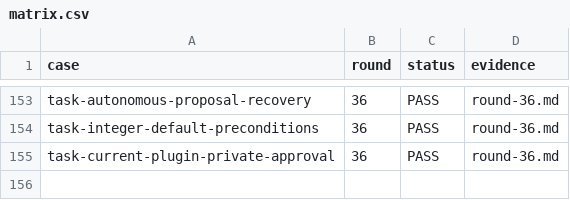
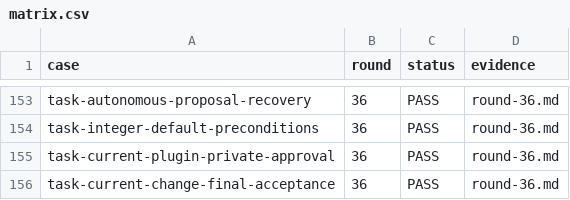
Before and after one commit to HiQ-AI/dingtalk-dsh-assistant, a CSV file: docs/acceptance/board-loading-session-repair/matrix.csv, drawn as a sheet; only a part is shown, gaps mark what is left out; the diff names each change by its address in the sheet, - before the commit and + after, or states it on an @@ line.

```diff
--- a/docs/acceptance/board-loading-session-repair/matrix.csv
+++ b/docs/acceptance/board-loading-session-repair/matrix.csv
+row 156: task-current-change-final-acceptance | 36 | PASS | round-36.md
```
Also changed, not shown: 4 other files.
